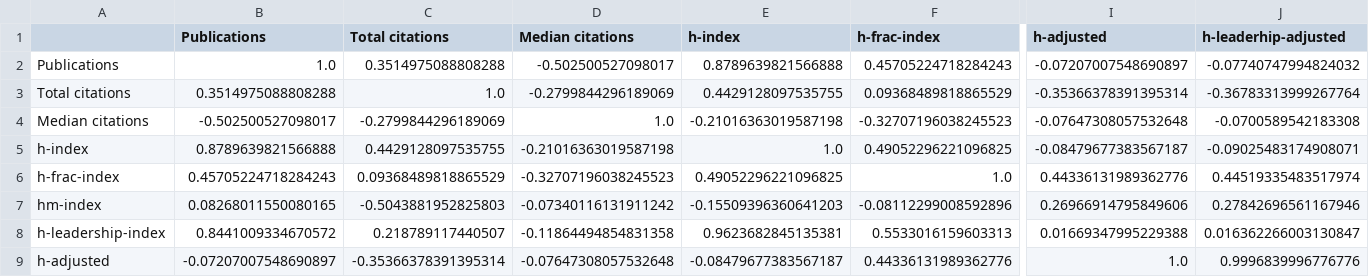
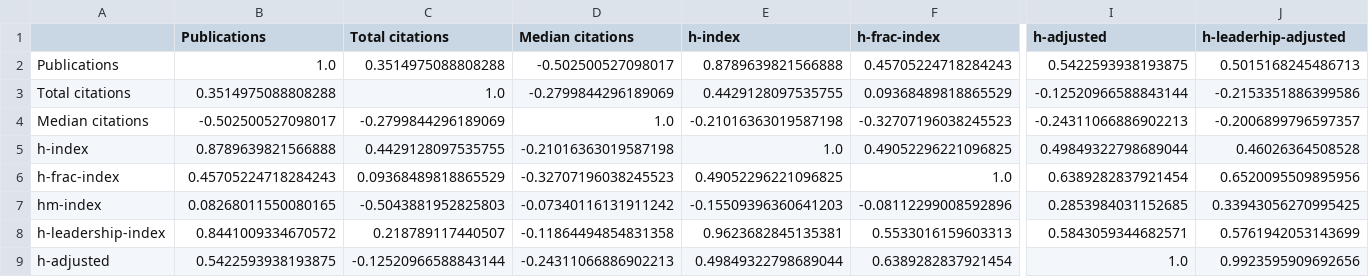
Before and after one commit to nepython/metrics, a CSV file: results/UNSW/correlation_matrix.csv, drawn as a sheet; only a part is shown, gaps mark what is left out; the diff covers the shown part only; the diff names each change by its address in the sheet, - before the commit and + after, or states it on an @@ line.

Commit message:
Modified logic of adjusted metric calculation from median position to median number of authors.

```diff
--- a/results/UNSW/correlation_matrix.csv
+++ b/results/UNSW/correlation_matrix.csv
-I2 (h-adjusted): -0.07207007548690897
+I2 (h-adjusted): 0.5422593938193875
-J2 (h-leaderhip-adjusted): -0.07740747994824032
+J2 (h-leaderhip-adjusted): 0.5015168245486713
-I3 (h-adjusted): -0.35366378391395314
+I3 (h-adjusted): -0.12520966588843144
-J3 (h-leaderhip-adjusted): -0.36783313999267764
+J3 (h-leaderhip-adjusted): -0.2153351886399586
-I4 (h-adjusted): -0.07647308057532648
+I4 (h-adjusted): -0.24311066886902213
-J4 (h-leaderhip-adjusted): -0.0700589542183308
+J4 (h-leaderhip-adjusted): -0.2006899796597357
-I5 (h-adjusted): -0.08479677383567187
+I5 (h-adjusted): 0.49849322798689044
-J5 (h-leaderhip-adjusted): -0.09025483174908071
+J5 (h-leaderhip-adjusted): 0.46026364508528
-I6 (h-adjusted): 0.44336131989362776
+I6 (h-adjusted): 0.6389282837921454
-J6 (h-leaderhip-adjusted): 0.44519335483517974
+J6 (h-leaderhip-adjusted): 0.6520095509895956
-I7 (h-adjusted): 0.26966914795849606
+I7 (h-adjusted): 0.2853984031152685
-J7 (h-leaderhip-adjusted): 0.27842696561167946
+J7 (h-leaderhip-adjusted): 0.33943056270995425
-I8 (h-adjusted): 0.01669347995229388
+I8 (h-adjusted): 0.5843059344682571
-J8 (h-leaderhip-adjusted): 0.016362266003130847
+J8 (h-leaderhip-adjusted): 0.5761942053143699
-B9 (Publications): -0.07207007548690897
+B9 (Publications): 0.5422593938193875
-C9 (Total citations): -0.35366378391395314
+C9 (Total citations): -0.12520966588843144
-D9 (Median citations): -0.07647308057532648
+D9 (Median citations): -0.24311066886902213
-E9 (h-index): -0.08479677383567187
+E9 (h-index): 0.49849322798689044
-F9 (h-frac-index): 0.44336131989362776
+F9 (h-frac-index): 0.6389282837921454
-J9 (h-leaderhip-adjusted): 0.9996839996776776
+J9 (h-leaderhip-adjusted): 0.9923595909692656
```
Also changed, not shown: 38 edited cells elsewhere in this file, results/UNSW/correlation_authorship_position.csv, results/UNSW/metrics.csv, 4 other files.
